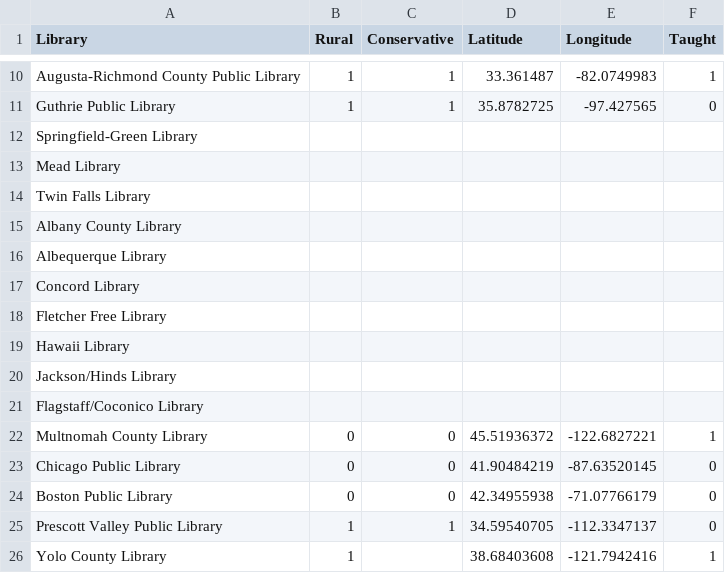
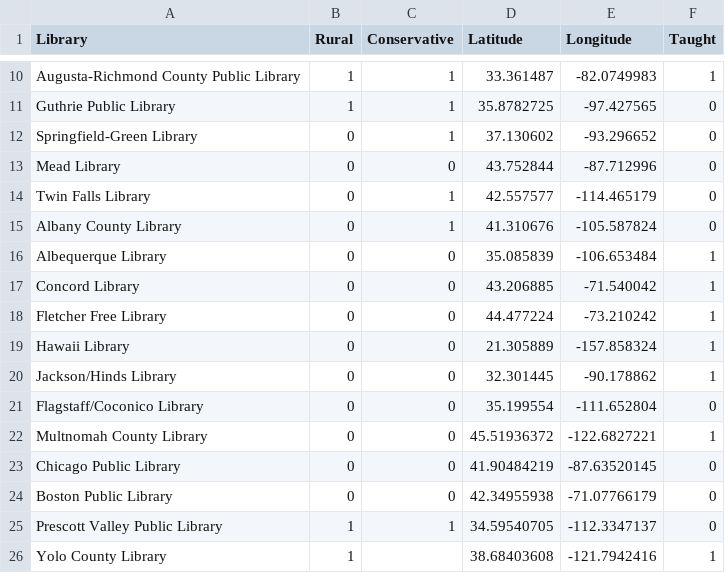
Before and after one commit to Aquite/lis570, a CSV file: src/data/libraryloc.csv, drawn as a sheet; only a part is shown, gaps mark what is left out.

Commit message:
more data

```diff
--- a/src/data/libraryloc.csv
+++ b/src/data/libraryloc.csv
@@ -11,12 +11,12 @@ Augusta-Richmond County Public Library,1,1,33.361487,-82.0749983,1
 Guthrie Public Library,1,1,35.8782725,-97.427565,0
-Springfield-Green Library,,,,,
-Mead Library,,,,,
-Twin Falls Library,,,,,
-Albany County Library,,,,,
-Albequerque Library,,,,,
-Concord Library,,,,,
-Fletcher Free Library,,,,,
-Hawaii Library,,,,,
-Jackson/Hinds Library,,,,,
-Flagstaff/Coconico Library,,,,,
+Springfield-Green Library,0,1,37.130602,-93.296652,0
+Mead Library,0,0,43.752844,-87.712996,0
+Twin Falls Library,0,1,42.557577,-114.465179,0
+Albany County Library,0,1,41.310676,-105.587824,0
+Albequerque Library,0,0,35.085839,-106.653484,1
+Concord Library,0,0,43.206885,-71.540042,1
+Fletcher Free Library,0,0,44.477224,-73.210242,1
+Hawaii Library,0,0,21.305889,-157.858324,1
+Jackson/Hinds Library,0,0,32.301445,-90.178862,1
+Flagstaff/Coconico Library,0,0,35.199554,-111.652804,0
 Multnomah County Library,0,0,45.51936372,-122.6827221,1
```
